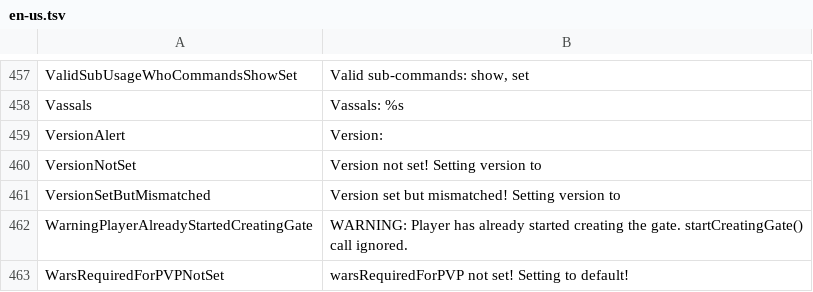
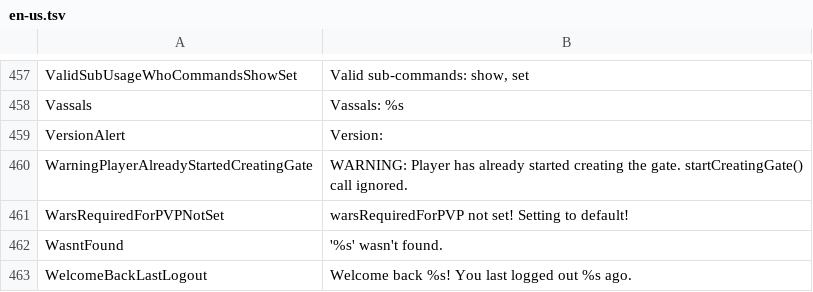
Before and after one commit to Dans-Plugins/Medieval-Factions, a TSV file: src/main/resources/en-us.tsv, drawn as a sheet; only a part is shown, gaps mark what is left out; the shorter side is filled out with more unchanged rows.

Commit message:
removing some unused keys

```diff
--- a/src/main/resources/en-us.tsv
+++ b/src/main/resources/en-us.tsv
@@ -459,4 +459,2 @@ Vassals	Vassals: %s
 VersionAlert	Version:
-VersionNotSet	Version not set! Setting version to
-VersionSetButMismatched	Version set but mismatched! Setting version to
 WarningPlayerAlreadyStartedCreatingGate	WARNING: Player has already started creating the gate. startCreatingGate() call ignored.
```
